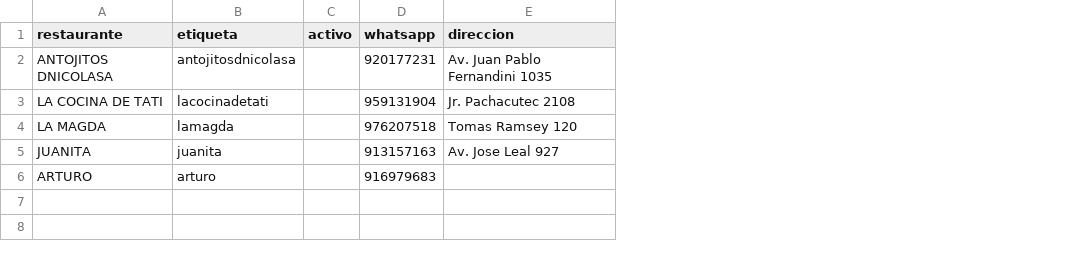
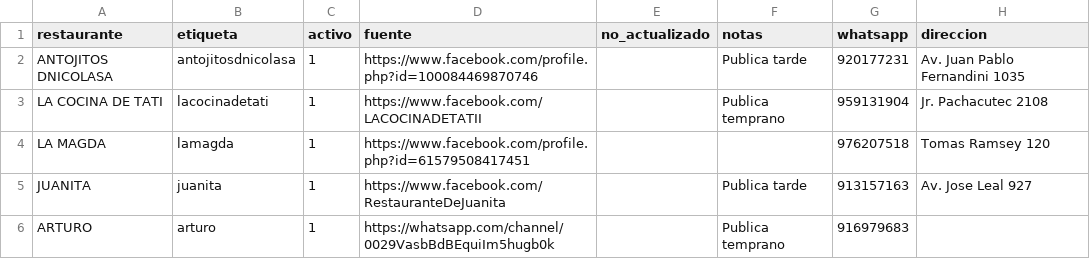
Before and after one commit to paginasperu/paginasperu.github.io, a CSV file: data/menus.csv, drawn as a sheet; only a part is shown; the diff names each change by its address in the sheet, - before the commit and + after, or states it on an @@ line.

Commit message:
feat: Add new restaurant entries to `menus.csv`.

```diff
--- a/data/menus.csv
+++ b/data/menus.csv
+column D (fuente), rows 2-6: https://www.facebook.com/profile.php?id=100084469870746 | https://www.facebook.com/LACOCINADETATII | https://www.facebook.com/profile.php?id=61579508417451 | https://www.facebook.com/RestauranteDeJuanita | https://whatsapp.com/channel/0029VasbBdBEquiIm5hugb0k
+column E (no_actualizado), empty
+column F (notas), rows 2-6: Publica tarde | Publica temprano |  | Publica tarde | Publica temprano
-C2:C6 (activo): (empty)
+C2:C6 (activo): 1
```
